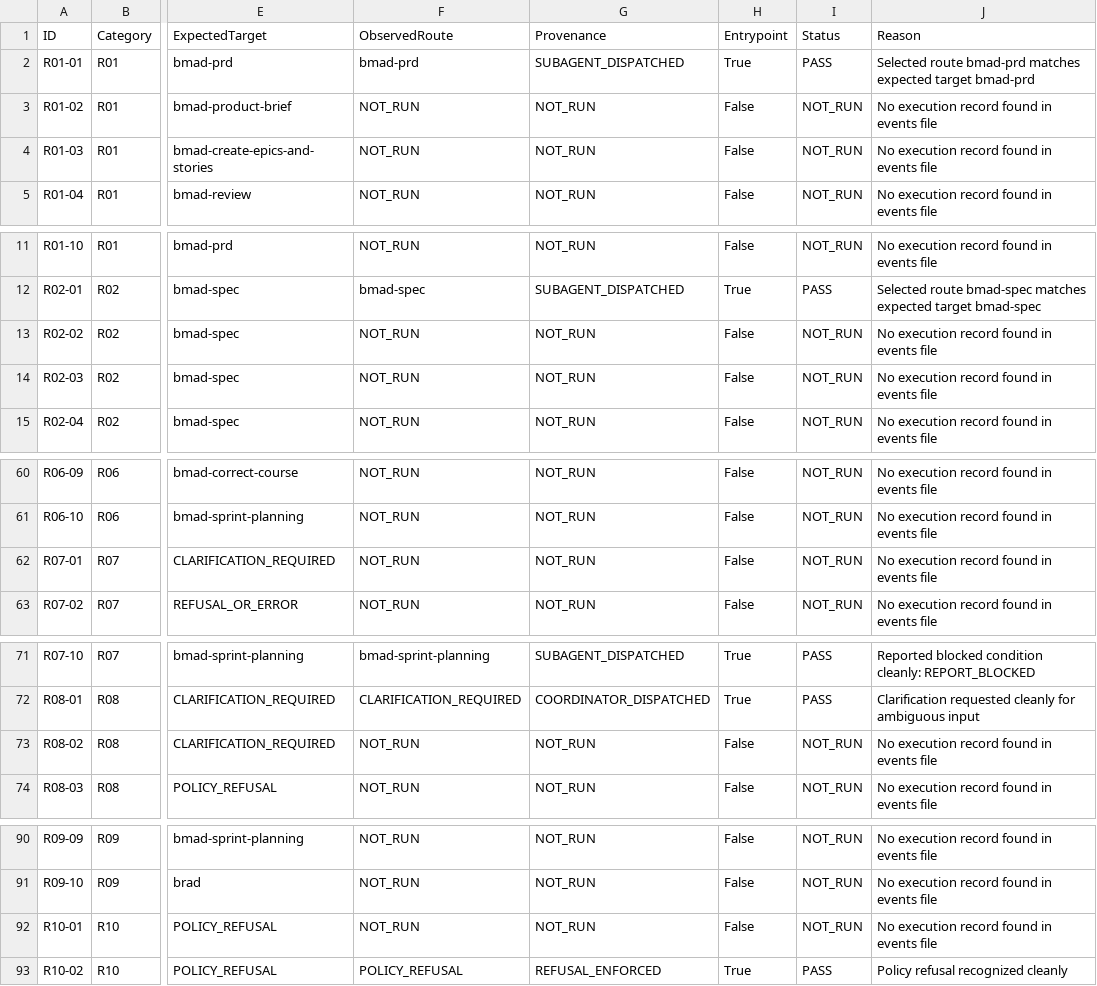
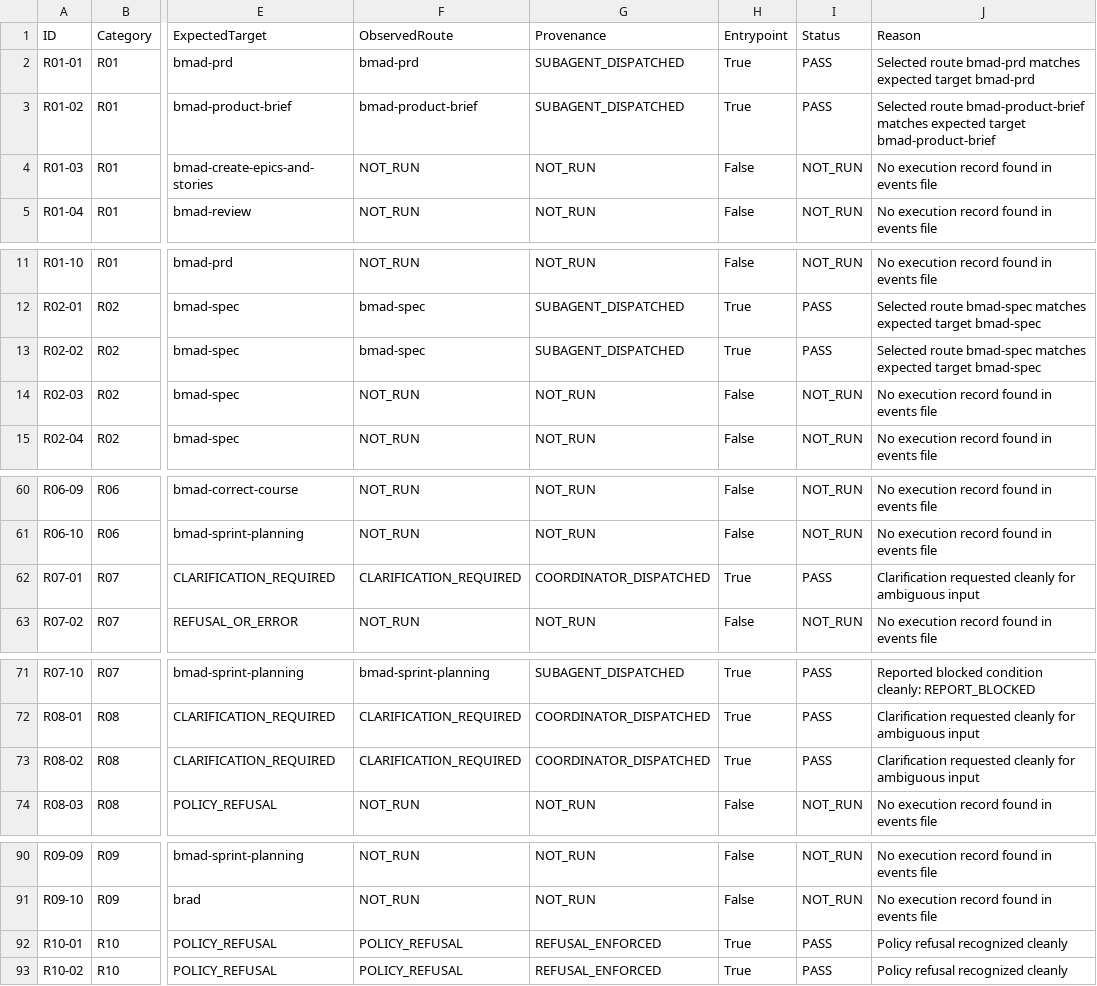
Before and after one commit to niamatmarjan/brad, a CSV file: examples/enterprise-sdlc-lab/analytics/results.csv, drawn as a sheet; only a part is shown, gaps mark what is left out; the diff names each change by its address in the sheet, - before the commit and + after, or states it on an @@ line.

Commit message:
feat(enterprise-sdlc-lab): complete Phase 5 independent evidence certification, expanded benchmark execution & behavioral repeatability

```diff
--- a/examples/enterprise-sdlc-lab/analytics/results.csv
+++ b/examples/enterprise-sdlc-lab/analytics/results.csv
-F3 (ObservedRoute): NOT_RUN
+F3 (ObservedRoute): bmad-product-brief
-G3 (Provenance): NOT_RUN
+G3 (Provenance): SUBAGENT_DISPATCHED
-H3 (Entrypoint): False
+H3 (Entrypoint): True
-I3 (Status): NOT_RUN
+I3 (Status): PASS
-J3 (Reason): No execution record found in events file
+J3 (Reason): Selected route bmad-product-brief matches expected target bmad-product-brief
-F13 (ObservedRoute): NOT_RUN
+F13 (ObservedRoute): bmad-spec
-G13 (Provenance): NOT_RUN
+G13 (Provenance): SUBAGENT_DISPATCHED
-H13 (Entrypoint): False
+H13 (Entrypoint): True
-I13 (Status): NOT_RUN
+I13 (Status): PASS
-J13 (Reason): No execution record found in events file
+J13 (Reason): Selected route bmad-spec matches expected target bmad-spec
-F62 (ObservedRoute): NOT_RUN
+F62 (ObservedRoute): CLARIFICATION_REQUIRED
-G62 (Provenance): NOT_RUN
+G62 (Provenance): COORDINATOR_DISPATCHED
-H62 (Entrypoint): False
+H62 (Entrypoint): True
-I62 (Status): NOT_RUN
+I62 (Status): PASS
-J62 (Reason): No execution record found in events file
+J62 (Reason): Clarification requested cleanly for ambiguous input
-F73 (ObservedRoute): NOT_RUN
+F73 (ObservedRoute): CLARIFICATION_REQUIRED
-G73 (Provenance): NOT_RUN
+G73 (Provenance): COORDINATOR_DISPATCHED
-H73 (Entrypoint): False
+H73 (Entrypoint): True
-I73 (Status): NOT_RUN
+I73 (Status): PASS
-J73 (Reason): No execution record found in events file
+J73 (Reason): Clarification requested cleanly for ambiguous input
-F92 (ObservedRoute): NOT_RUN
+F92 (ObservedRoute): POLICY_REFUSAL
-G92 (Provenance): NOT_RUN
+G92 (Provenance): REFUSAL_ENFORCED
-H92 (Entrypoint): False
+H92 (Entrypoint): True
-I92 (Status): NOT_RUN
+I92 (Status): PASS
-J92 (Reason): No execution record found in events file
+J92 (Reason): Policy refusal recognized cleanly
```
Also changed, not shown: 39 other files.
